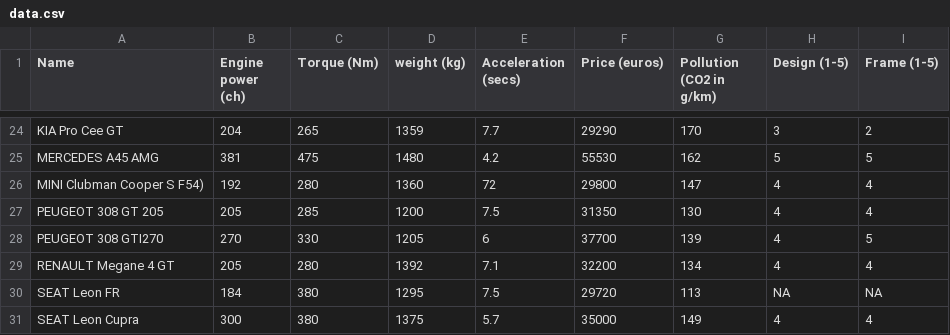
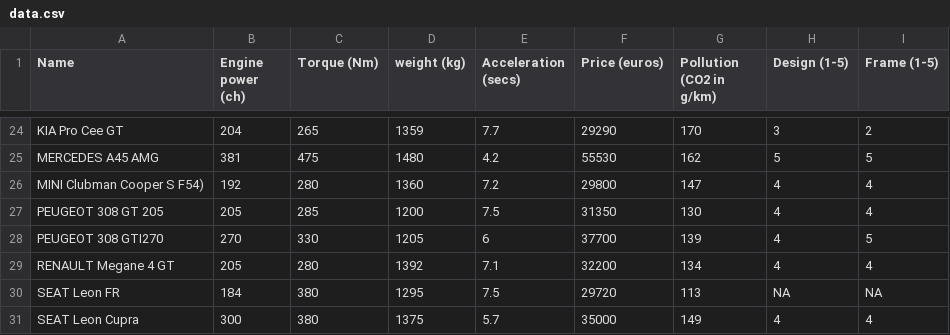
Before and after one commit to schonwetter/madmc, a CSV file: data.csv, drawn as a sheet; only a part is shown, gaps mark what is left out.

```diff
--- a/data.csv
+++ b/data.csv
@@ -25,3 +25,3 @@ KIA Pro Cee GT,204,265,1359,7.7,29290,170,3,2
 MERCEDES A45 AMG,381,475,1480,4.2,55530,162,5,5
-MINI Clubman Cooper S F54),192,280,1360, 72,29800,147,4,4
+MINI Clubman Cooper S F54),192,280,1360,7.2,29800,147,4,4
 PEUGEOT 308 GT 205,205,285,1200,7.5,31350,130,4,4
```
Also changed, not shown: 4 other files.
